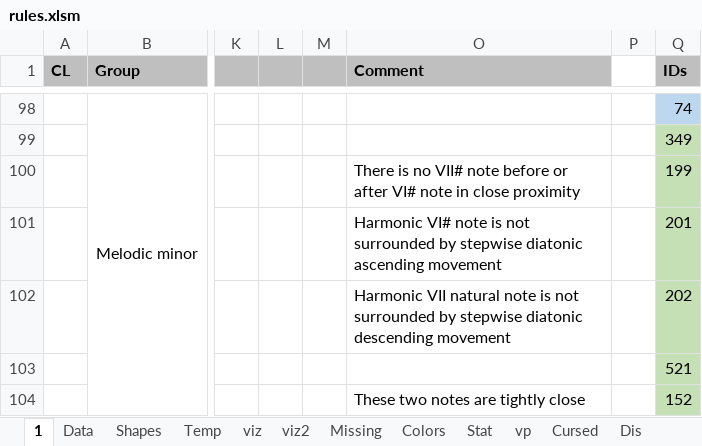
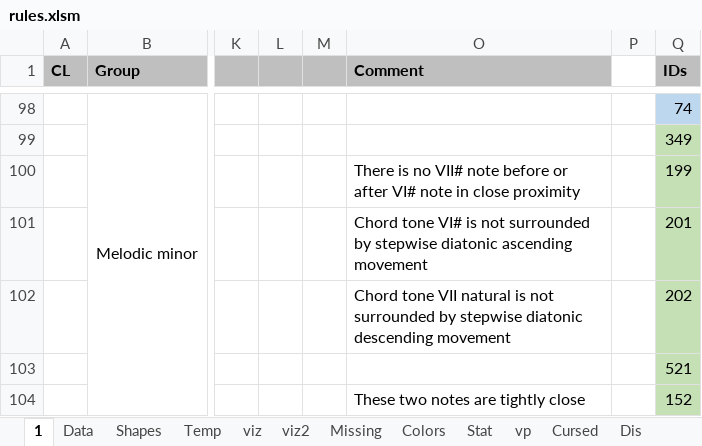
Before and after one commit to Dpst94/MGen, an Excel workbook: MGen/configs/rules2/rules.xlsm, sheet 1, drawn as a sheet; only a part is shown, gaps mark what is left out; values as stored, in another font and other column widths than the file's, no borders; charts and pictures not drawn; the diff names each change by its address in the sheet, - before the commit and + after, or states it on an @@ line.

Commit message:
CA3: I after VIIb should work only for chord tones

```diff
--- a/MGen/configs/rules2/rules.xlsm (sheet 1)
+++ b/MGen/configs/rules2/rules.xlsm (sheet 1)
-O101 (Comment): Harmonic VI# note is not…
+O101 (Comment): Chord tone VI# is not…
-O102 (Comment): Harmonic VII natural note is not…
+O102 (Comment): Chord tone VII natural is not…
```
Also changed, not shown: sheet Data, 6 other files.
